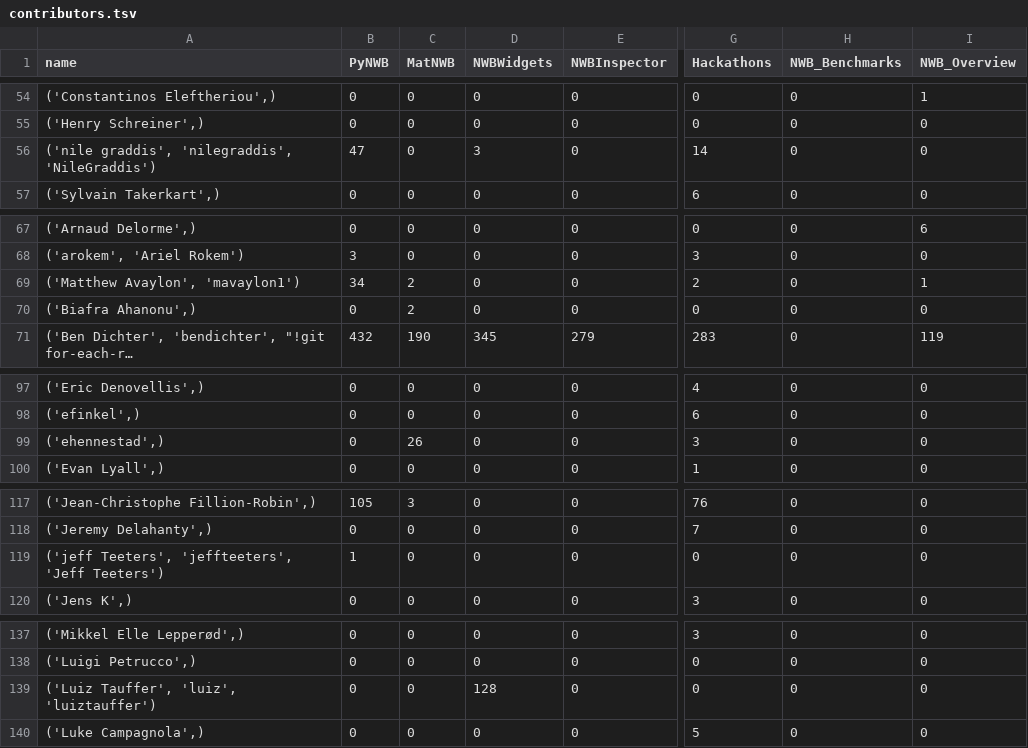
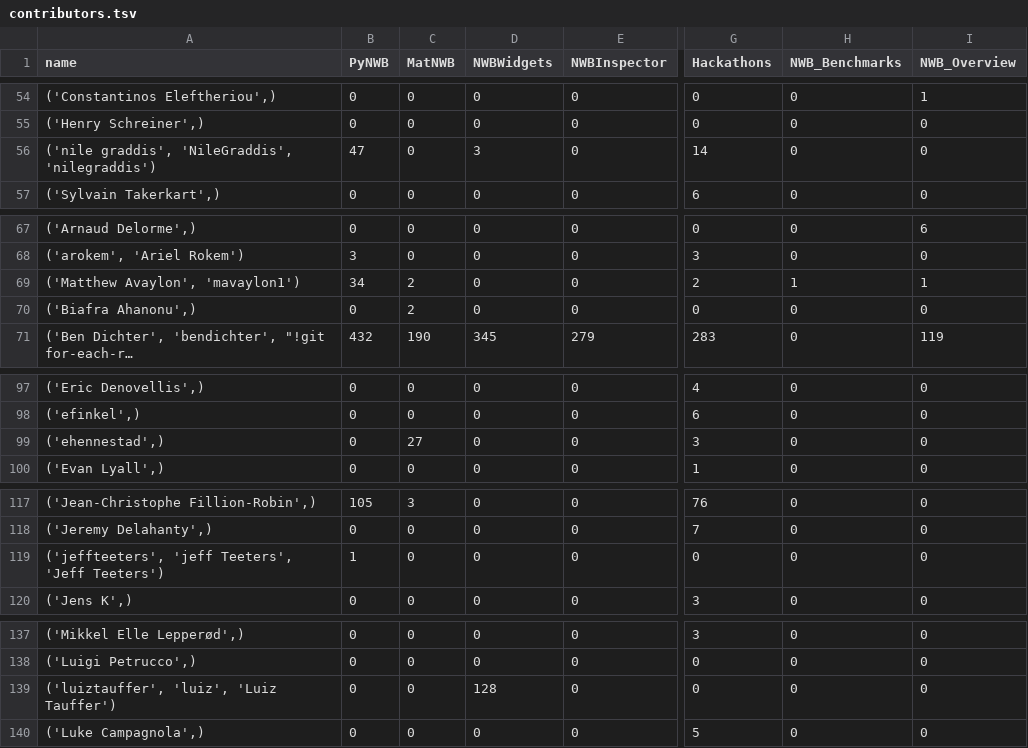
Before and after one commit to NeurodataWithoutBorders/nwb-project-analytics, a TSV file: data/contributors.tsv, drawn as a sheet; only a part is shown, gaps mark what is left out; long unchanged cells end in …; the diff covers the shown part only; the diff names each change by its address in the sheet, - before the commit and + after, or states it on an @@ line.

```diff
--- a/data/contributors.tsv
+++ b/data/contributors.tsv
-A56 (name): ('nile graddis', 'nilegraddis', 'NileGraddis')
+A56 (name): ('nile graddis', 'NileGraddis', 'nilegraddis')
-H69 (NWB_Benchmarks): 0
+H69 (NWB_Benchmarks): 1
-C99 (MatNWB): 26
+C99 (MatNWB): 27
-A119 (name): ('jeff Teeters', 'jeffteeters', 'Jeff Teeters')
+A119 (name): ('jeffteeters', 'jeff Teeters', 'Jeff Teeters')
-A139 (name): ('Luiz Tauffer', 'luiz', 'luiztauffer')
+A139 (name): ('luiztauffer', 'luiz', 'Luiz Tauffer')
```
Also changed, not shown: 11 edited cells elsewhere in this file, data/dandi_nwb_stats.tsv, 2 other files.
